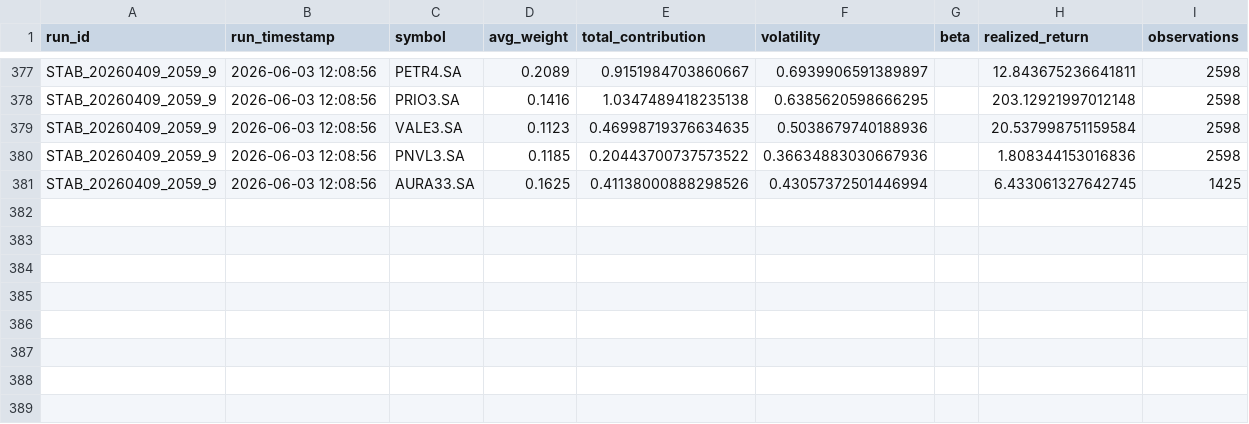
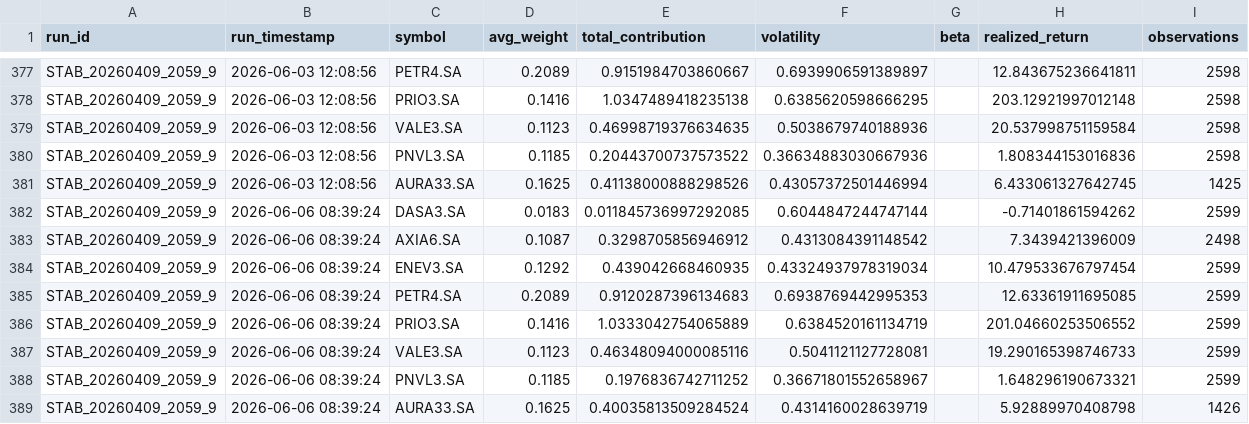
Before and after one commit to gabrielcamposic/PortfolioESG, a CSV file: data/Results/asset_attribution_history.csv, drawn as a sheet; only a part is shown, gaps mark what is left out.

```diff
--- a/data/Results/asset_attribution_history.csv
+++ b/data/Results/asset_attribution_history.csv
@@ -381 +381,9 @@ STAB_20260409_2059_9,2026-06-03 12:08:56,PNVL3.SA,0.1185,0.20443700737573522,0.3
 STAB_20260409_2059_9,2026-06-03 12:08:56,AURA33.SA,0.1625,0.41138000888298526,0.43057372501446994,,6.433061327642745,1425
+STAB_20260409_2059_9,2026-06-06 08:39:24,DASA3.SA,0.0183,0.011845736997292085,0.6044847244747144,,-0.71401861594262,2599
+STAB_20260409_2059_9,2026-06-06 08:39:24,AXIA6.SA,0.1087,0.3298705856946912,0.4313084391148542,,7.3439421396009,2498
+STAB_20260409_2059_9,2026-06-06 08:39:24,ENEV3.SA,0.1292,0.439042668460935,0.43324937978319034,,10.479533676797454,2599
+STAB_20260409_2059_9,2026-06-06 08:39:24,PETR4.SA,0.2089,0.9120287396134683,0.6938769442995353,,12.63361911695085,2599
+STAB_20260409_2059_9,2026-06-06 08:39:24,PRIO3.SA,0.1416,1.0333042754065889,0.6384520161134719,,201.04660253506552,2599
+STAB_20260409_2059_9,2026-06-06 08:39:24,VALE3.SA,0.1123,0.46348094000085116,0.5041121127728081,,19.290165398746733,2599
+STAB_20260409_2059_9,2026-06-06 08:39:24,PNVL3.SA,0.1185,0.1976836742711252,0.36671801552658967,,1.648296190673321,2599
+STAB_20260409_2059_9,2026-06-06 08:39:24,AURA33.SA,0.1625,0.40035813509284524,0.4314160028639719,,5.92889970408798,1426
```
Also changed, not shown: data/Results/ga_fitness_noise_db.csv, data/Results/performance_windows_history.csv, 24 other files.
